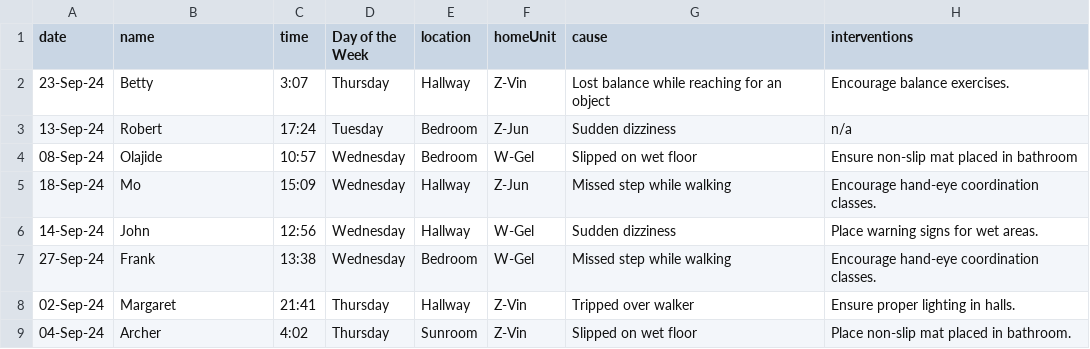
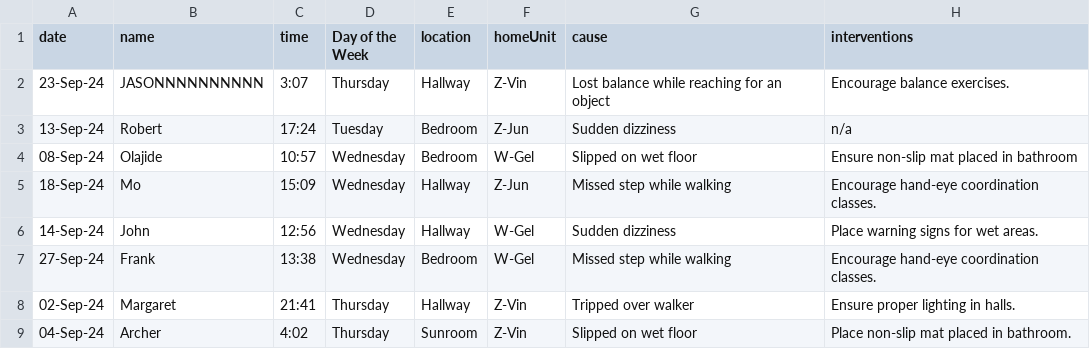
Before and after one commit to WayneWei228/fallyx-dashboard, a CSV file: src/data/niagara-ltc.csv, drawn as a sheet; only a part is shown; the diff names each change by its address in the sheet, - before the commit and + after, or states it on an @@ line.

Commit message:
Update niagara-ltc.csv

```diff
--- a/src/data/niagara-ltc.csv
+++ b/src/data/niagara-ltc.csv
-B2 (name): Betty
+B2 (name): JASONNNNNNNNNN
```
